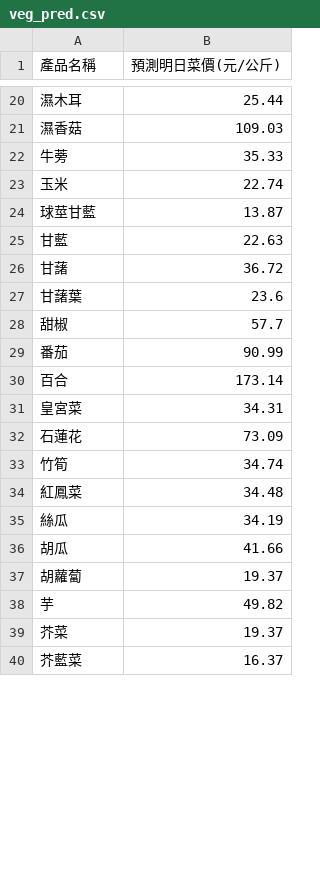
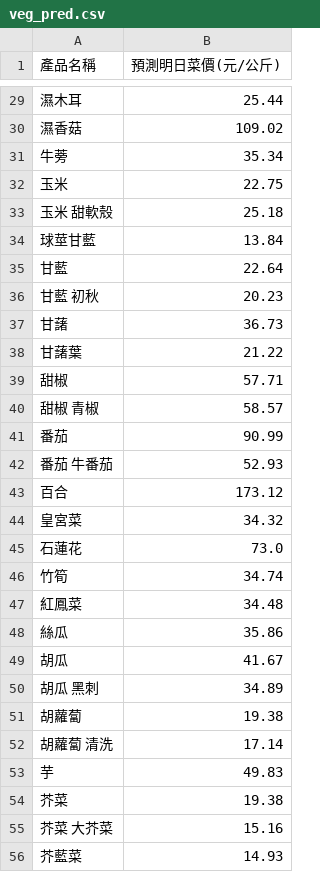
Before and after one commit to lihua00120/veg-price-analysis, a CSV file: veg_pred.csv, drawn as a sheet; only a part is shown, gaps mark what is left out; the diff covers the shown part only.

```diff
--- a/veg_pred.csv
+++ b/veg_pred.csv
@@ -20,21 +29,28 @@
 濕木耳,25.44
-濕香菇,109.03
-牛蒡,35.33
-玉米,22.74
-球莖甘藍,13.87
-甘藍,22.63
-甘藷,36.72
-甘藷葉,23.6
-甜椒,57.7
+濕香菇,109.02
+牛蒡,35.34
+玉米,22.75
+玉米 甜軟殼,25.18
+球莖甘藍,13.84
+甘藍,22.64
+甘藍 初秋,20.23
+甘藷,36.73
+甘藷葉,21.22
+甜椒,57.71
+甜椒 青椒,58.57
 番茄,90.99
-百合,173.14
-皇宮菜,34.31
-石蓮花,73.09
+番茄 牛番茄,52.93
+百合,173.12
+皇宮菜,34.32
+石蓮花,73.0
 竹筍,34.74
 紅鳳菜,34.48
-絲瓜,34.19
-胡瓜,41.66
-胡蘿蔔,19.37
-芋,49.82
-芥菜,19.37
-芥藍菜,16.37
+絲瓜,35.86
+胡瓜,41.67
+胡瓜 黑刺,34.89
+胡蘿蔔,19.38
+胡蘿蔔 清洗,17.14
+芋,49.83
+芥菜,19.38
+芥菜 大芥菜,15.16
+芥藍菜,14.93
```
Also changed, not shown: 23 added rows and 42 edited cells elsewhere in this file, veg_prices_history.csv, 1 other file.
